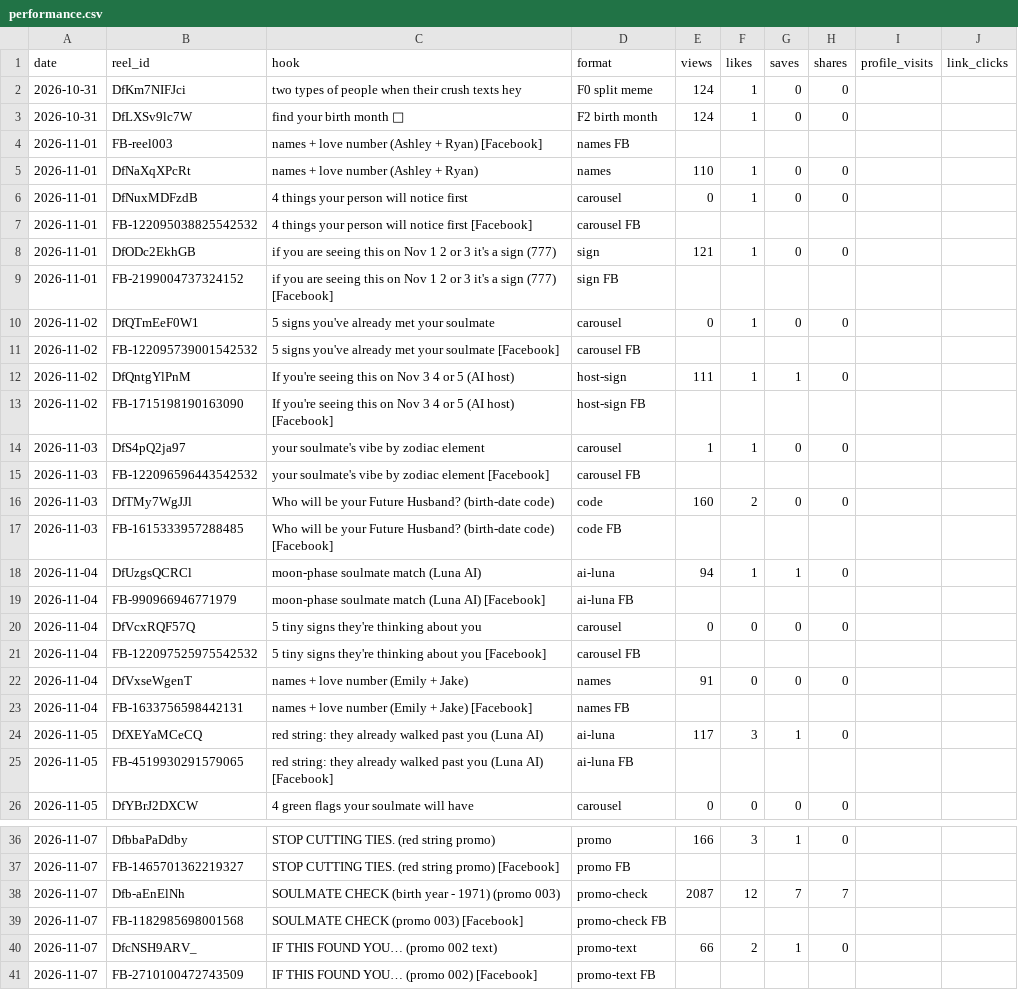
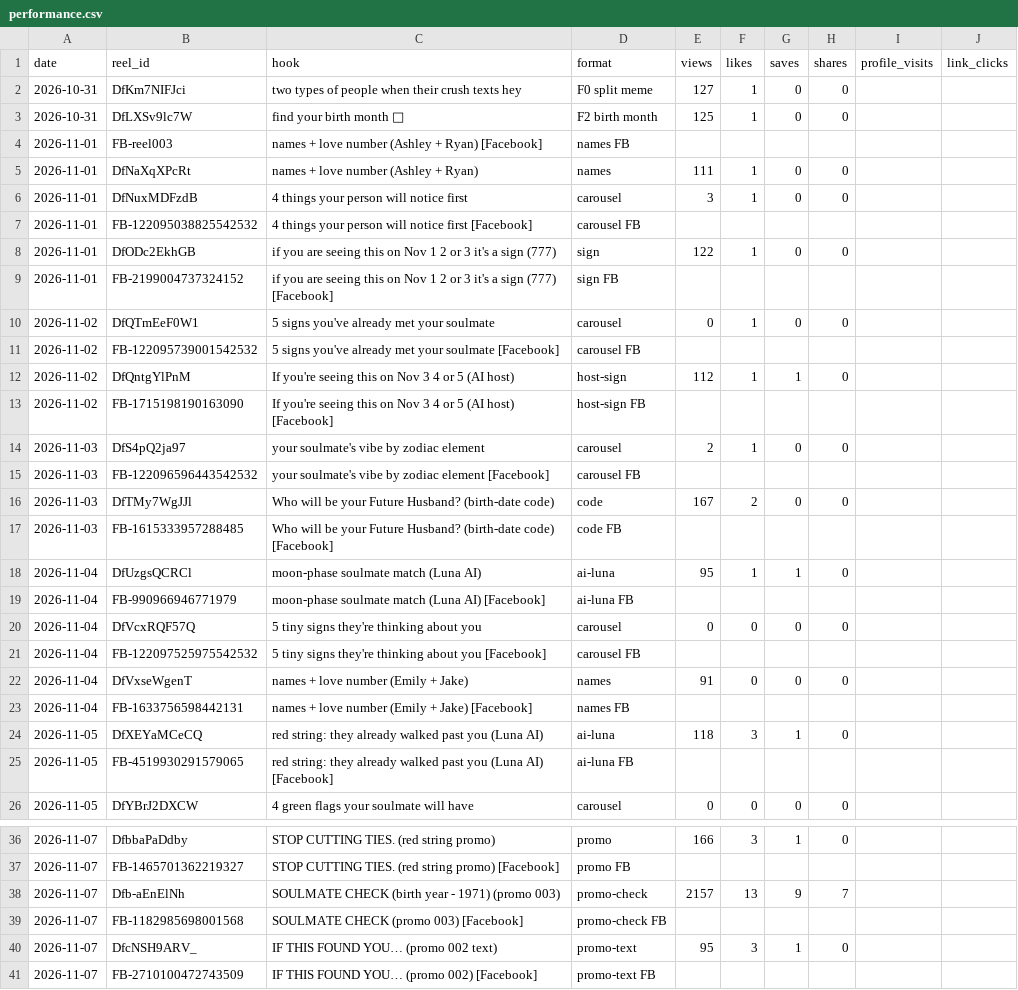
Before and after one commit to newnagiajnala-dotcom/soulmatesigns-system, a CSV file: data/performance.csv, drawn as a sheet; only a part is shown, gaps mark what is left out.

```diff
--- a/data/performance.csv
+++ b/data/performance.csv
@@ -1,9 +1,9 @@
 date,reel_id,hook,format,views,likes,saves,shares,profile_visits,link_clicks
-2026-10-31,DfKm7NIFJci,two types of people when their crush texts hey,F0 split meme,124,1,0,0,,
-2026-10-31,DfLXSv9lc7W,find your birth month 👀,F2 birth month,124,1,0,0,,
+2026-10-31,DfKm7NIFJci,two types of people when their crush texts hey,F0 split meme,127,1,0,0,,
+2026-10-31,DfLXSv9lc7W,find your birth month 👀,F2 birth month,125,1,0,0,,
 2026-11-01,FB-reel003,names + love number (Ashley + Ryan) [Facebook],names FB,,,,,,
-2026-11-01,DfNaXqXPcRt,names + love number (Ashley + Ryan),names,110,1,0,0,,
-2026-11-01,DfNuxMDFzdB,4 things your person will notice first,carousel,0,1,0,0,,
+2026-11-01,DfNaXqXPcRt,names + love number (Ashley + Ryan),names,111,1,0,0,,
+2026-11-01,DfNuxMDFzdB,4 things your person will notice first,carousel,3,1,0,0,,
 2026-11-01,FB-122095038825542532,4 things your person will notice first [Facebook],carousel FB,,,,,,
-2026-11-01,DfODc2EkhGB,if you are seeing this on Nov 1 2 or 3 it's a sign (777),sign,121,1,0,0,,
+2026-11-01,DfODc2EkhGB,if you are seeing this on Nov 1 2 or 3 it's a sign (777),sign,122,1,0,0,,
 2026-11-01,FB-2199004737324152,if you are seeing this on Nov 1 2 or 3 it's a sign (777) [Facebook],sign FB,,,,,,
@@ -11,9 +11,9 @@ date,reel_id,hook,format,views,likes,saves,shares,profile_visits,link_clicks
 2026-11-02,FB-122095739001542532,5 signs you've already met your soulmate [Facebook],carousel FB,,,,,,
-2026-11-02,DfQntgYlPnM,If you're seeing this on Nov 3 4 or 5 (AI host),host-sign,111,1,1,0,,
+2026-11-02,DfQntgYlPnM,If you're seeing this on Nov 3 4 or 5 (AI host),host-sign,112,1,1,0,,
 2026-11-02,FB-1715198190163090,If you're seeing this on Nov 3 4 or 5 (AI host) [Facebook],host-sign FB,,,,,,
-2026-11-03,DfS4pQ2ja97,your soulmate's vibe by zodiac element,carousel,1,1,0,0,,
+2026-11-03,DfS4pQ2ja97,your soulmate's vibe by zodiac element,carousel,2,1,0,0,,
 2026-11-03,FB-122096596443542532,your soulmate's vibe by zodiac element [Facebook],carousel FB,,,,,,
-2026-11-03,DfTMy7WgJJl,Who will be your Future Husband? (birth-date code),code,160,2,0,0,,
+2026-11-03,DfTMy7WgJJl,Who will be your Future Husband? (birth-date code),code,167,2,0,0,,
 2026-11-03,FB-1615333957288485,Who will be your Future Husband? (birth-date code) [Facebook],code FB,,,,,,
-2026-11-04,DfUzgsQCRCl,moon-phase soulmate match (Luna AI),ai-luna,94,1,1,0,,
+2026-11-04,DfUzgsQCRCl,moon-phase soulmate match (Luna AI),ai-luna,95,1,1,0,,
 2026-11-04,FB-990966946771979,moon-phase soulmate match (Luna AI) [Facebook],ai-luna FB,,,,,,
@@ -23,3 +23,3 @@ date,reel_id,hook,format,views,likes,saves,shares,profile_visits,link_clicks
 2026-11-04,FB-1633756598442131,names + love number (Emily + Jake) [Facebook],names FB,,,,,,
-2026-11-05,DfXEYaMCeCQ,red string: they already walked past you (Luna AI),ai-luna,117,3,1,0,,
+2026-11-05,DfXEYaMCeCQ,red string: they already walked past you (Luna AI),ai-luna,118,3,1,0,,
 2026-11-05,FB-4519930291579065,red string: they already walked past you (Luna AI) [Facebook],ai-luna FB,,,,,,
@@ -37,5 +37,5 @@ date,reel_id,hook,format,views,likes,saves,shares,profile_visits,link_clicks
 2026-11-07,FB-1465701362219327,STOP CUTTING TIES. (red string promo) [Facebook],promo FB,,,,,,
-2026-11-07,Dfb-aEnElNh,SOULMATE CHECK (birth year - 1971) (promo 003),promo-check,2087,12,7,7,,
+2026-11-07,Dfb-aEnElNh,SOULMATE CHECK (birth year - 1971) (promo 003),promo-check,2157,13,9,7,,
 2026-11-07,FB-1182985698001568,SOULMATE CHECK (promo 003) [Facebook],promo-check FB,,,,,,
-2026-11-07,DfcNSH9ARV_,IF THIS FOUND YOU… (promo 002 text),promo-text,66,2,1,0,,
+2026-11-07,DfcNSH9ARV_,IF THIS FOUND YOU… (promo 002 text),promo-text,95,3,1,0,,
 2026-11-07,FB-2710100472743509,IF THIS FOUND YOU… (promo 002) [Facebook],promo-text FB,,,,,,
```
Also changed, not shown: 4 other files.
